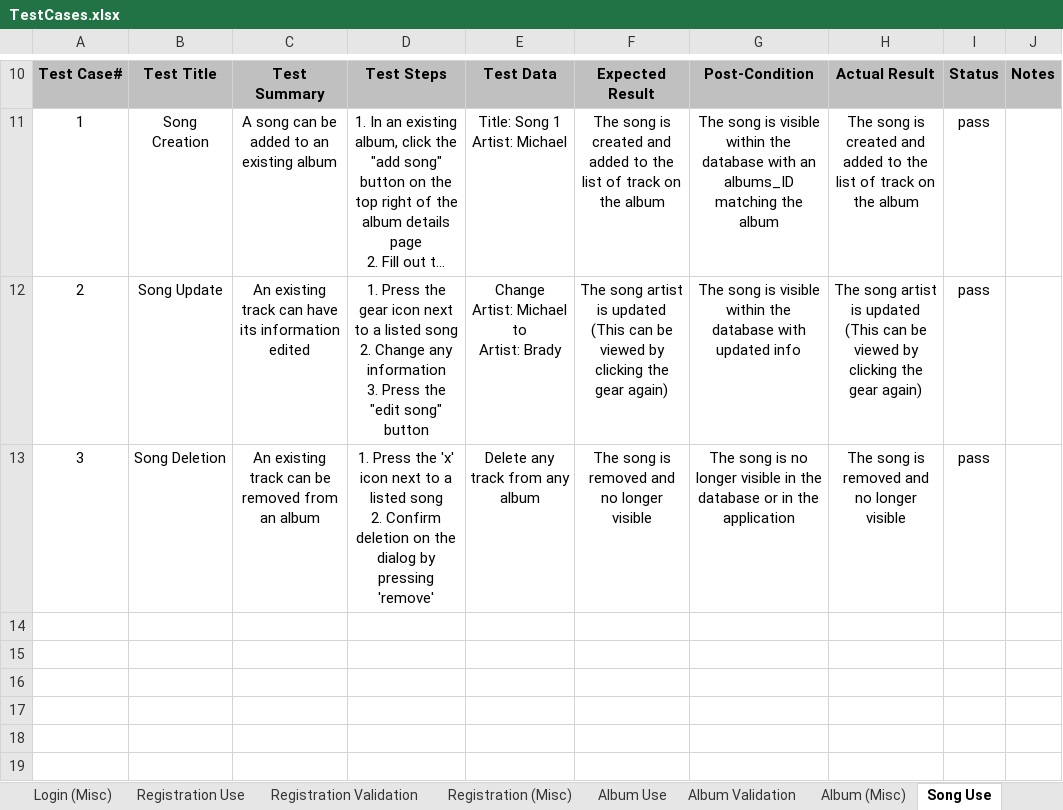
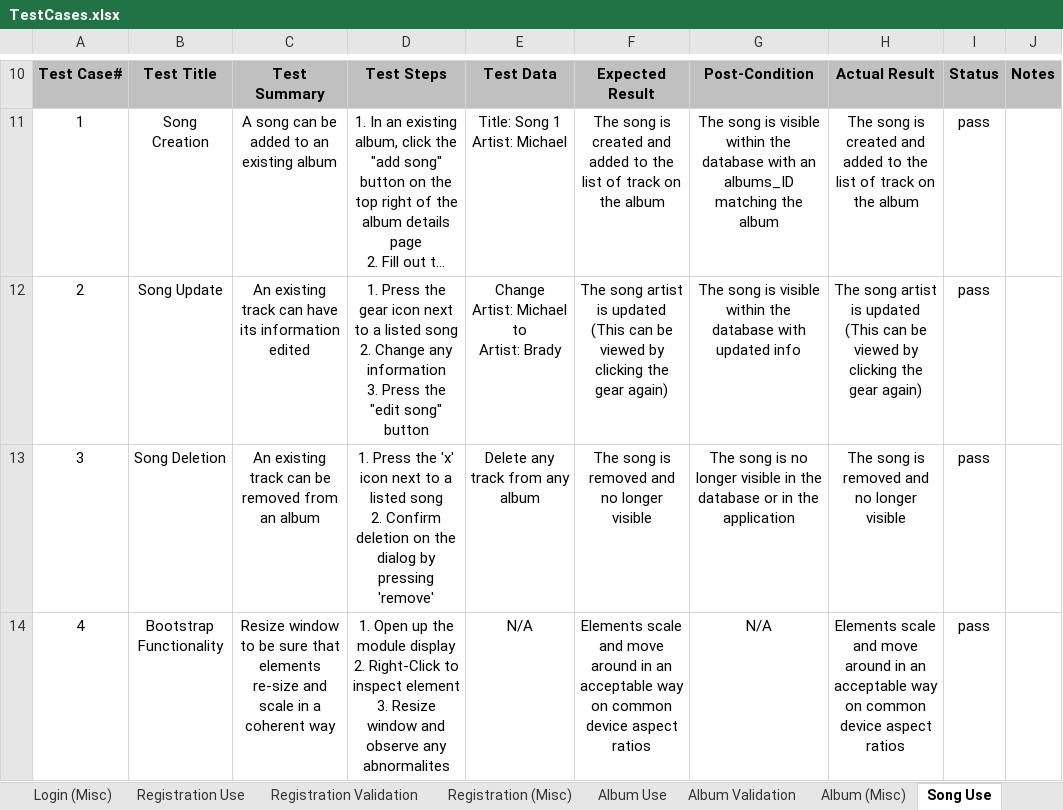
Before and after one commit to BradyBerner/SpringCLC, an Excel workbook: Documentation/Test Cases/TestCases.xlsx, sheet Song Use, drawn as a sheet; only a part is shown, gaps mark what is left out; long unchanged cells end in …; values as stored, in another font and other column widths than the file's, no borders; ↵ is a line break in a cell; the diff names each change by its address in the sheet, - before the commit and + after, or states it on an @@ line.

Commit message:
Update TestCases.xlsx
Added bootstrap test cases

```diff
--- a/Documentation/Test Cases/TestCases.xlsx (sheet Song Use)
+++ b/Documentation/Test Cases/TestCases.xlsx (sheet Song Use)
+row 14: 4 | Bootstrap Functionality | Resize window to be sure that elements re-size and scale in a coherent way | 1. Open up the module display ↵ 2. Right-Click to inspect element ↵ 3. Resize window and observe any abnormalites | N/A | Elements scale and move around in an acceptable way on common device aspect ratios | N/A | Elements scale and move around in an acceptable way on common device aspect ratios | pass
```
Also changed, not shown: sheet Album Use, sheet Registration Use, sheet Login Use.
